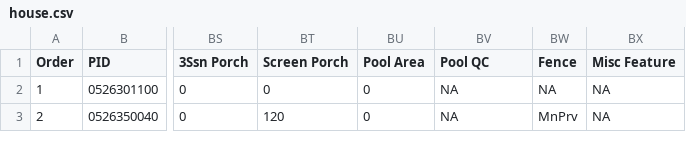
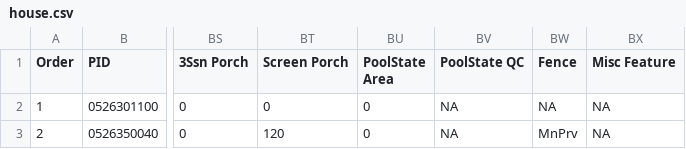
Before and after one commit to bancorprotocol/research, a CSV file: jupyterbook/assets/data/house.csv, drawn as a sheet; only a part is shown, gaps mark what is left out; the diff names each change by its address in the sheet, - before the commit and + after, or states it on an @@ line.

```diff
--- a/jupyterbook/assets/data/house.csv
+++ b/jupyterbook/assets/data/house.csv
-BU1: Pool Area
+BU1: PoolState Area
-BV1: Pool QC
+BV1: PoolState QC
```
Also changed, not shown: 41 other files.
